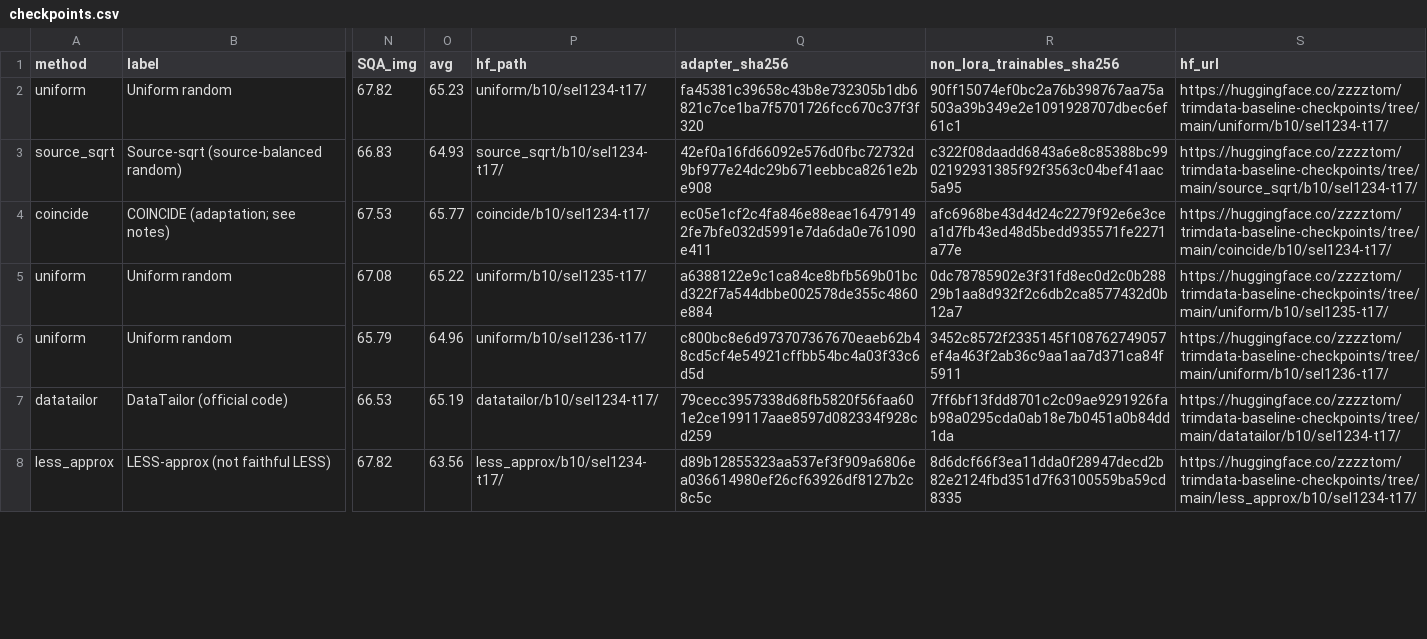
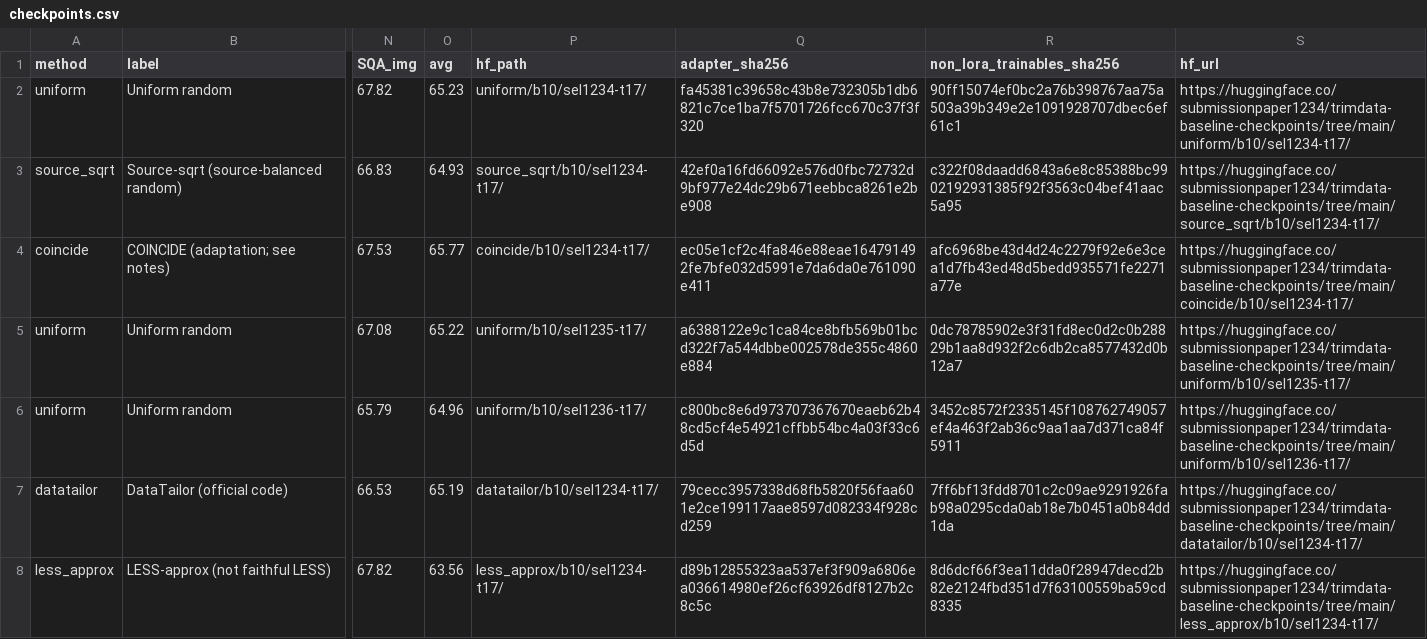
Before and after one commit to LZhang12345/trimdata, a CSV file: index/checkpoints.csv, drawn as a sheet; only a part is shown, gaps mark what is left out; the diff covers the shown part only; the diff names each change by its address in the sheet, - before the commit and + after, or states it on an @@ line.

```diff
--- a/index/checkpoints.csv
+++ b/index/checkpoints.csv
-S2 (hf_url): https://huggingface.co/zzzztom/trimdata-baseline-checkpoints/tree/main/uniform/b10/sel1234-t17/
+S2 (hf_url): https://huggingface.co/submissionpaper1234/trimdata-baseline-checkpoints/tree/main/uniform/b10/sel1234-t17/
-S3 (hf_url): https://huggingface.co/zzzztom/trimdata-baseline-checkpoints/tree/main/source_sqrt/b10/sel1234-t17/
+S3 (hf_url): https://huggingface.co/submissionpaper1234/trimdata-baseline-checkpoints/tree/main/source_sqrt/b10/sel1234-t17/
-S4 (hf_url): https://huggingface.co/zzzztom/trimdata-baseline-checkpoints/tree/main/coincide/b10/sel1234-t17/
+S4 (hf_url): https://huggingface.co/submissionpaper1234/trimdata-baseline-checkpoints/tree/main/coincide/b10/sel1234-t17/
-S5 (hf_url): https://huggingface.co/zzzztom/trimdata-baseline-checkpoints/tree/main/uniform/b10/sel1235-t17/
+S5 (hf_url): https://huggingface.co/submissionpaper1234/trimdata-baseline-checkpoints/tree/main/uniform/b10/sel1235-t17/
-S6 (hf_url): https://huggingface.co/zzzztom/trimdata-baseline-checkpoints/tree/main/uniform/b10/sel1236-t17/
+S6 (hf_url): https://huggingface.co/submissionpaper1234/trimdata-baseline-checkpoints/tree/main/uniform/b10/sel1236-t17/
-S7 (hf_url): https://huggingface.co/zzzztom/trimdata-baseline-checkpoints/tree/main/datatailor/b10/sel1234-t17/
+S7 (hf_url): https://huggingface.co/submissionpaper1234/trimdata-baseline-checkpoints/tree/main/datatailor/b10/sel1234-t17/
-S8 (hf_url): https://huggingface.co/zzzztom/trimdata-baseline-checkpoints/tree/main/less_approx/b10/sel1234-t17/
+S8 (hf_url): https://huggingface.co/submissionpaper1234/trimdata-baseline-checkpoints/tree/main/less_approx/b10/sel1234-t17/
```
Also changed, not shown: 39 edited cells elsewhere in this file, index/selections.csv, 14 other files.
